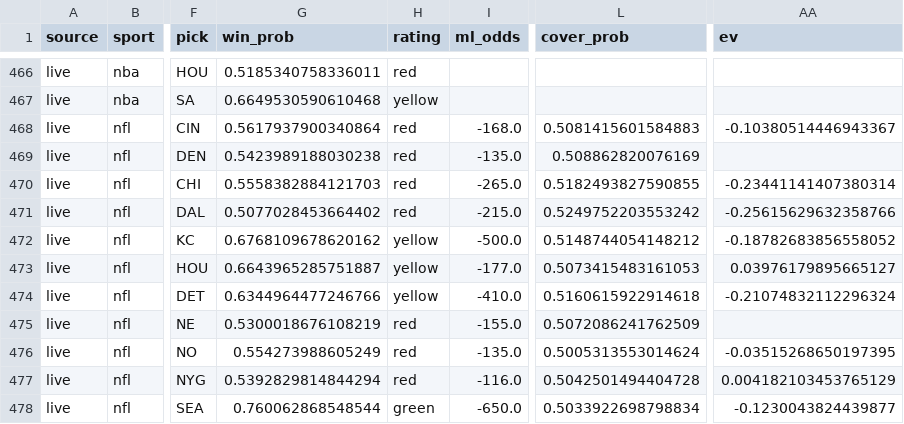
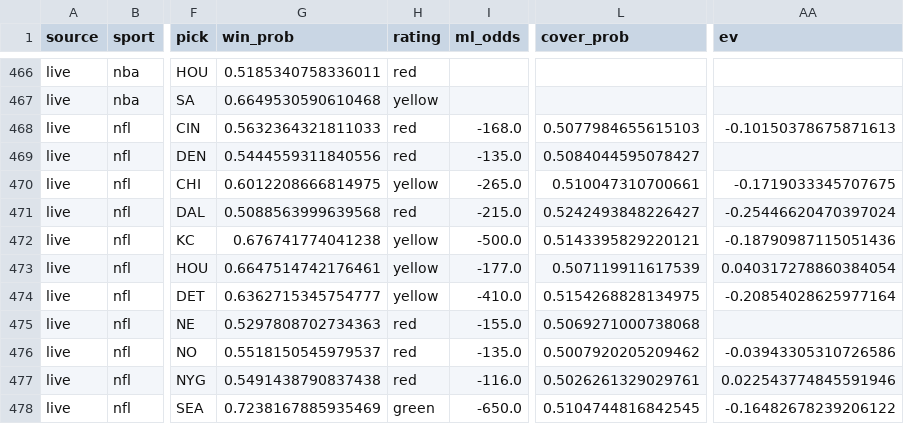
Before and after one commit to mak1017/skiiipicks, a CSV file: picks_log.csv, drawn as a sheet; only a part is shown, gaps mark what is left out; the diff covers the shown part only; the diff names each change by its address in the sheet, - before the commit and + after, or states it on an @@ line.

```diff
--- a/picks_log.csv
+++ b/picks_log.csv
-G468 (win_prob): 0.5617937900340864
+G468 (win_prob): 0.5632364321811033
-L468 (cover_prob): 0.5081415601584883
+L468 (cover_prob): 0.5077984655615103
-AA468 (ev): -0.10380514446943367
+AA468 (ev): -0.10150378675871613
-G469 (win_prob): 0.5423989188030238
+G469 (win_prob): 0.5444559311840556
-L469 (cover_prob): 0.508862820076169
+L469 (cover_prob): 0.5084044595078427
-G470 (win_prob): 0.5558382884121703
+G470 (win_prob): 0.6012208666814975
-H470 (rating): red
+H470 (rating): yellow
-L470 (cover_prob): 0.5182493827590855
+L470 (cover_prob): 0.510047310700661
-AA470 (ev): -0.23441141407380314
+AA470 (ev): -0.1719033345707675
-G471 (win_prob): 0.5077028453664402
+G471 (win_prob): 0.5088563999639568
-L471 (cover_prob): 0.5249752203553242
+L471 (cover_prob): 0.5242493848226427
-AA471 (ev): -0.25615629632358766
+AA471 (ev): -0.25446620470397024
-G472 (win_prob): 0.6768109678620162
+G472 (win_prob): 0.676741774041238
-L472 (cover_prob): 0.5148744054148212
+L472 (cover_prob): 0.5143395829220121
-AA472 (ev): -0.18782683856558052
+AA472 (ev): -0.18790987115051436
-G473 (win_prob): 0.6643965285751887
+G473 (win_prob): 0.6647514742176461
-L473 (cover_prob): 0.5073415483161053
+L473 (cover_prob): 0.507119911617539
-AA473 (ev): 0.03976179895665127
+AA473 (ev): 0.040317278860384054
-G474 (win_prob): 0.6344964477246766
+G474 (win_prob): 0.6362715345754777
-L474 (cover_prob): 0.5160615922914618
+L474 (cover_prob): 0.5154268828134975
-AA474 (ev): -0.21074832112296324
+AA474 (ev): -0.20854028625977164
-G475 (win_prob): 0.5300018676108219
+G475 (win_prob): 0.5297808702734363
-L475 (cover_prob): 0.5072086241762509
+L475 (cover_prob): 0.5069271000738068
-G476 (win_prob): 0.554273988605249
+G476 (win_prob): 0.5518150545979537
-L476 (cover_prob): 0.5005313553014624
+L476 (cover_prob): 0.5007920205209462
-AA476 (ev): -0.03515268650197395
+AA476 (ev): -0.03943305310726586
-G477 (win_prob): 0.5392829814844294
+G477 (win_prob): 0.5491438790837438
-L477 (cover_prob): 0.5042501494404728
+L477 (cover_prob): 0.5026261329029761
-AA477 (ev): 0.004182103453765129
+AA477 (ev): 0.022543774845591946
-G478 (win_prob): 0.760062868548544
+G478 (win_prob): 0.7238167885935469
-L478 (cover_prob): 0.5033922698798834
+L478 (cover_prob): 0.5104744816842545
-AA478 (ev): -0.1230043824439877
+AA478 (ev): -0.16482678239206122
```
Also changed, not shown: 117 edited cells elsewhere in this file, 1 other file.
